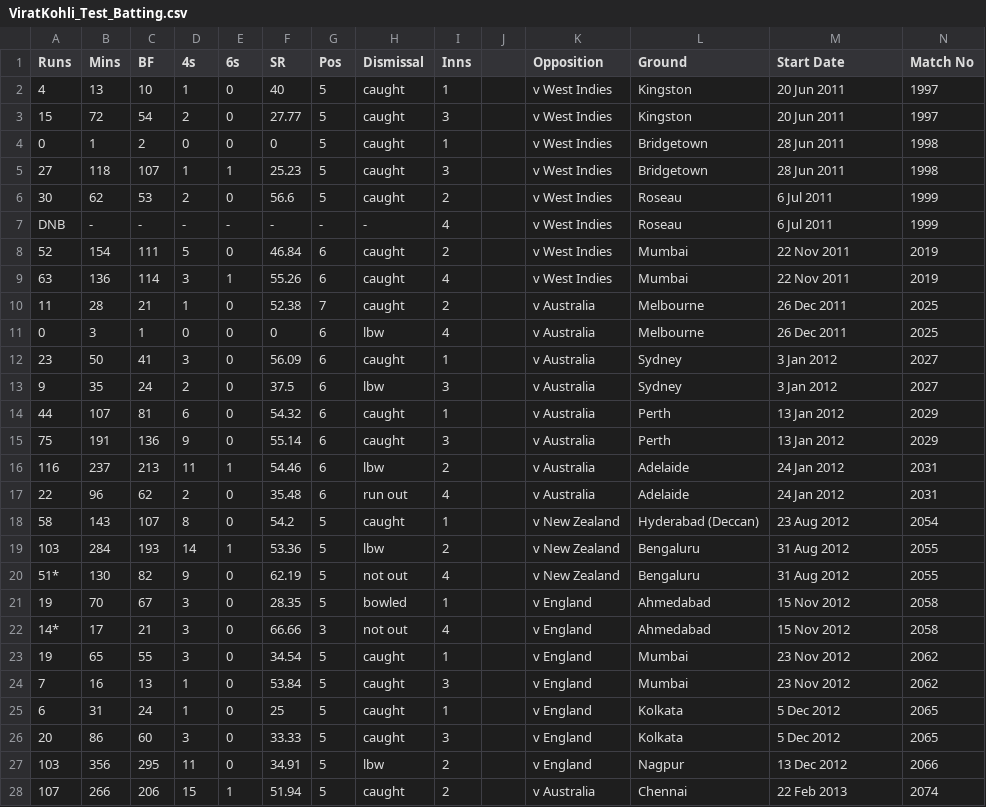
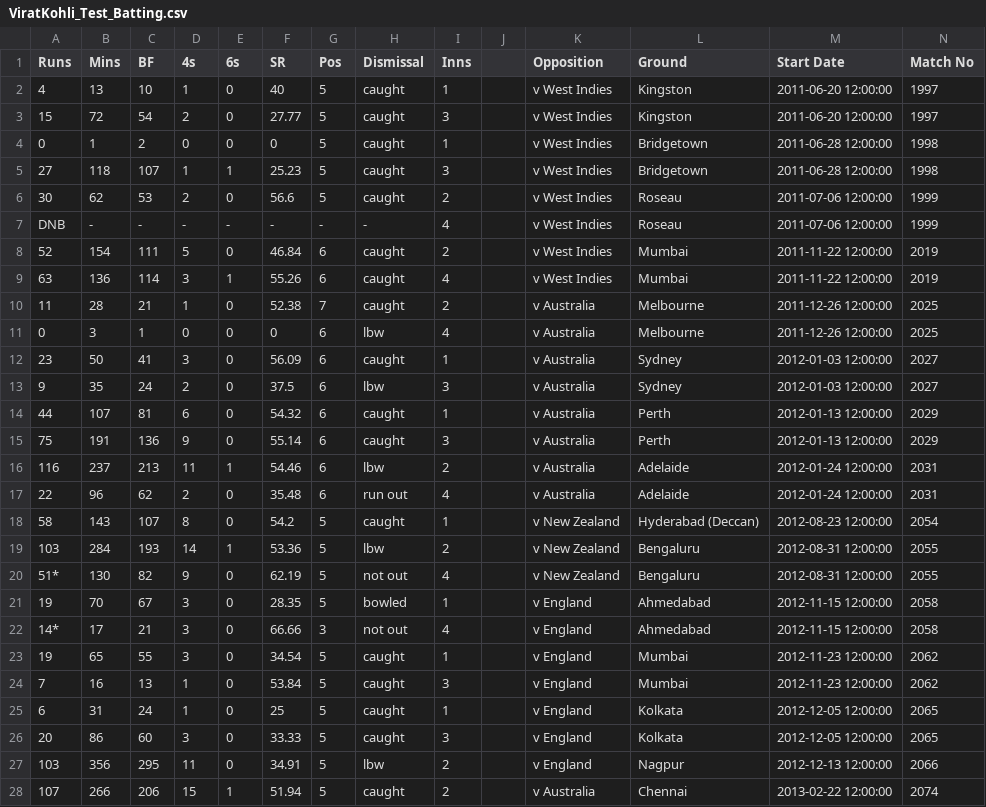
Before and after one commit to nathandpenha/Scoring-and-Analytics-Web-APP, a CSV file: data/ViratKohli_Test_Batting.csv, drawn as a sheet; only a part is shown; the diff covers the shown part only.

```diff
--- a/data/ViratKohli_Test_Batting.csv
+++ b/data/ViratKohli_Test_Batting.csv
@@ -1,28 +1,28 @@
 Runs,Mins,BF,4s,6s,SR,Pos,Dismissal,Inns,,Opposition,Ground,Start Date,Match No
-4,13,10,1,0,40,5,caught,1,,v West Indies,Kingston,20 Jun 2011,1997
-15,72,54,2,0,27.77,5,caught,3,,v West Indies,Kingston,20 Jun 2011,1997
-0,1,2,0,0,0,5,caught,1,,v West Indies,Bridgetown,28 Jun 2011,1998
-27,118,107,1,1,25.23,5,caught,3,,v West Indies,Bridgetown,28 Jun 2011,1998
-30,62,53,2,0,56.6,5,caught,2,,v West Indies,Roseau,6 Jul 2011,1999
-DNB,-,-,-,-,-,-,-,4,,v West Indies,Roseau,6 Jul 2011,1999
-52,154,111,5,0,46.84,6,caught,2,,v West Indies,Mumbai,22 Nov 2011,2019
-63,136,114,3,1,55.26,6,caught,4,,v West Indies,Mumbai,22 Nov 2011,2019
-11,28,21,1,0,52.38,7,caught,2,,v Australia,Melbourne,26 Dec 2011,2025
-0,3,1,0,0,0,6,lbw,4,,v Australia,Melbourne,26 Dec 2011,2025
-23,50,41,3,0,56.09,6,caught,1,,v Australia,Sydney,3 Jan 2012,2027
-9,35,24,2,0,37.5,6,lbw,3,,v Australia,Sydney,3 Jan 2012,2027
-44,107,81,6,0,54.32,6,caught,1,,v Australia,Perth,13 Jan 2012,2029
-75,191,136,9,0,55.14,6,caught,3,,v Australia,Perth,13 Jan 2012,2029
-116,237,213,11,1,54.46,6,lbw,2,,v Australia,Adelaide,24 Jan 2012,2031
-22,96,62,2,0,35.48,6,run out,4,,v Australia,Adelaide,24 Jan 2012,2031
-58,143,107,8,0,54.2,5,caught,1,,v New Zealand,Hyderabad (Deccan),23 Aug 2012,2054
-103,284,193,14,1,53.36,5,lbw,2,,v New Zealand,Bengaluru,31 Aug 2012,2055
-51*,130,82,9,0,62.19,5,not out,4,,v New Zealand,Bengaluru,31 Aug 2012,2055
-19,70,67,3,0,28.35,5,bowled,1,,v England,Ahmedabad,15 Nov 2012,2058
-14*,17,21,3,0,66.66,3,not out,4,,v England,Ahmedabad,15 Nov 2012,2058
-19,65,55,3,0,34.54,5,caught,1,,v England,Mumbai,23 Nov 2012,2062
-7,16,13,1,0,53.84,5,caught,3,,v England,Mumbai,23 Nov 2012,2062
-6,31,24,1,0,25,5,caught,1,,v England,Kolkata,5 Dec 2012,2065
-20,86,60,3,0,33.33,5,caught,3,,v England,Kolkata,5 Dec 2012,2065
-103,356,295,11,0,34.91,5,lbw,2,,v England,Nagpur,13 Dec 2012,2066
-107,266,206,15,1,51.94,5,caught,2,,v Australia,Chennai,22 Feb 2013,2074
+4,13,10,1,0,40,5,caught,1,,v West Indies,Kingston,2011-06-20 12:00:00,1997
+15,72,54,2,0,27.77,5,caught,3,,v West Indies,Kingston,2011-06-20 12:00:00,1997
+0,1,2,0,0,0,5,caught,1,,v West Indies,Bridgetown,2011-06-28 12:00:00,1998
+27,118,107,1,1,25.23,5,caught,3,,v West Indies,Bridgetown,2011-06-28 12:00:00,1998
+30,62,53,2,0,56.6,5,caught,2,,v West Indies,Roseau,2011-07-06 12:00:00,1999
+DNB,-,-,-,-,-,-,-,4,,v West Indies,Roseau,2011-07-06 12:00:00,1999
+52,154,111,5,0,46.84,6,caught,2,,v West Indies,Mumbai,2011-11-22 12:00:00,2019
+63,136,114,3,1,55.26,6,caught,4,,v West Indies,Mumbai,2011-11-22 12:00:00,2019
+11,28,21,1,0,52.38,7,caught,2,,v Australia,Melbourne,2011-12-26 12:00:00,2025
+0,3,1,0,0,0,6,lbw,4,,v Australia,Melbourne,2011-12-26 12:00:00,2025
+23,50,41,3,0,56.09,6,caught,1,,v Australia,Sydney,2012-01-03 12:00:00,2027
+9,35,24,2,0,37.5,6,lbw,3,,v Australia,Sydney,2012-01-03 12:00:00,2027
+44,107,81,6,0,54.32,6,caught,1,,v Australia,Perth,2012-01-13 12:00:00,2029
+75,191,136,9,0,55.14,6,caught,3,,v Australia,Perth,2012-01-13 12:00:00,2029
+116,237,213,11,1,54.46,6,lbw,2,,v Australia,Adelaide,2012-01-24 12:00:00,2031
+22,96,62,2,0,35.48,6,run out,4,,v Australia,Adelaide,2012-01-24 12:00:00,2031
+58,143,107,8,0,54.2,5,caught,1,,v New Zealand,Hyderabad (Deccan),2012-08-23 12:00:00,2054
+103,284,193,14,1,53.36,5,lbw,2,,v New Zealand,Bengaluru,2012-08-31 12:00:00,2055
+51*,130,82,9,0,62.19,5,not out,4,,v New Zealand,Bengaluru,2012-08-31 12:00:00,2055
+19,70,67,3,0,28.35,5,bowled,1,,v England,Ahmedabad,2012-11-15 12:00:00,2058
+14*,17,21,3,0,66.66,3,not out,4,,v England,Ahmedabad,2012-11-15 12:00:00,2058
+19,65,55,3,0,34.54,5,caught,1,,v England,Mumbai,2012-11-23 12:00:00,2062
+7,16,13,1,0,53.84,5,caught,3,,v England,Mumbai,2012-11-23 12:00:00,2062
+6,31,24,1,0,25,5,caught,1,,v England,Kolkata,2012-12-05 12:00:00,2065
+20,86,60,3,0,33.33,5,caught,3,,v England,Kolkata,2012-12-05 12:00:00,2065
+103,356,295,11,0,34.91,5,lbw,2,,v England,Nagpur,2012-12-13 12:00:00,2066
+107,266,206,15,1,51.94,5,caught,2,,v Australia,Chennai,2013-02-22 12:00:00,2074
```
Also changed, not shown: 89 edited cells elsewhere in this file, data/ViratKohli_ODI_Batting.csv, data/ViratKohli_T20I_Batting.csv, 1 other file.
